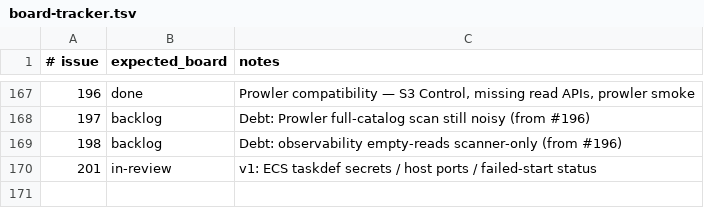
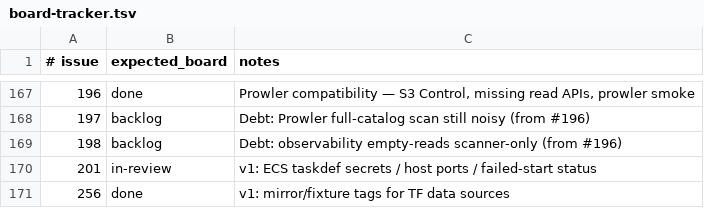
Before and after one commit to kgz/stackwrangler, a TSV file: bin/board-tracker.tsv, drawn as a sheet; only a part is shown, gaps mark what is left out; the diff names each change by its address in the sheet, - before the commit and + after, or states it on an @@ line.

```diff
--- a/bin/board-tracker.tsv
+++ b/bin/board-tracker.tsv
+row 171: 256 | done | v1: mirror/fixture tags for TF data sources
```
Also changed, not shown: 10 other files.
